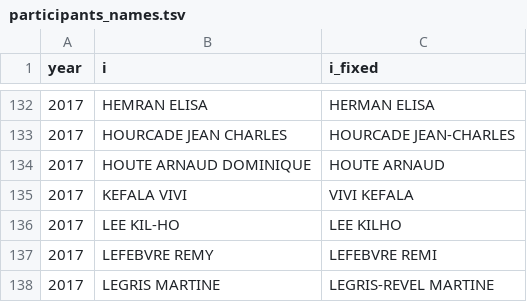
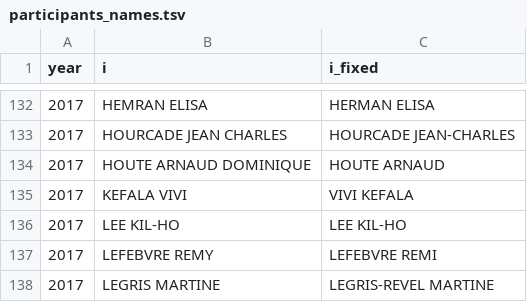
Before and after one commit to briatte/congres-afsp, a TSV file: data/participants_names.tsv, drawn as a sheet; only a part is shown, gaps mark what is left out.

Commit message:
Korean first name is actually in two words
https://gap.hypotheses.org/355

```diff
--- a/data/participants_names.tsv
+++ b/data/participants_names.tsv
@@ -135,3 +135,3 @@ year	i	i_fixed
 2017	KEFALA VIVI	VIVI KEFALA
-2017	LEE KIL-HO	LEE KILHO
+2017	LEE KIL-HO	LEE KIL-HO
 2017	LEFEBVRE REMY	LEFEBVRE REMI
```
